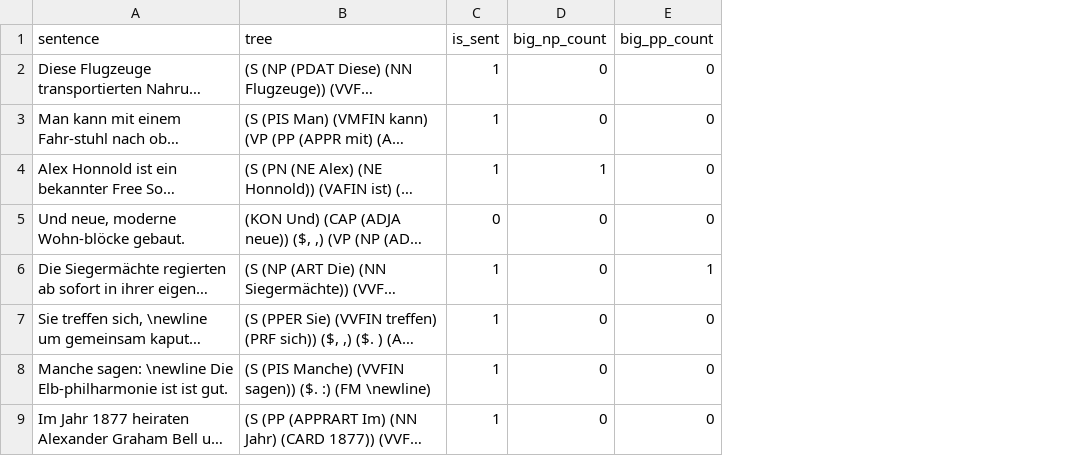
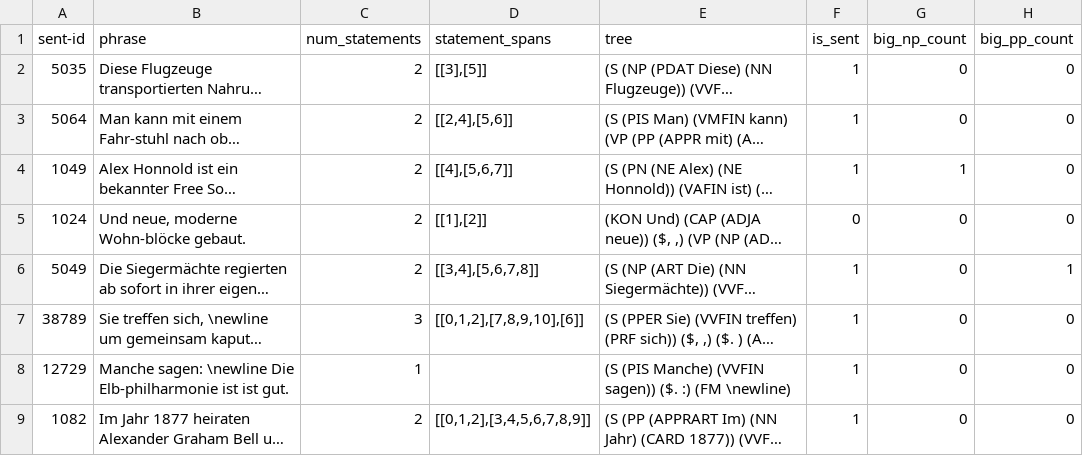
Before and after one commit to ansost/easy-to-read, a CSV file: data/metrics/benepar_features_trial.csv, drawn as a sheet; only a part is shown; long unchanged cells end in …; addresses are those after the commit; the diff names each change by its address in the sheet, - before the commit and + after, or states it on an @@ line.

```diff
--- a/data/metrics/benepar_features_trial.csv
+++ b/data/metrics/benepar_features_trial.csv
+column A (sent-id), rows 2-9: 5035 | 5064 | 1049 | 1024 | 5049 | 38789 | 12729 | 1082
+column C (num_statements), rows 2-9: 2 | 2 | 2 | 2 | 2 | 3 | 1 | 2
+column D (statement_spans), rows 2-9: [[3],[5]] | [[2,4],[5,6]] | [[4],[5,6,7]] | [[1],[2]] | [[3,4],[5,6,7,8]] | [[0,1,2],[7,8,9,10],[6]] |  | [[0,1,2],[3,4,5,6,7,8,9]]
-B1: sentence
+B1: phrase
```
Also changed, not shown: data/metrics/benepar_features_eval.csv, 2 other files.
